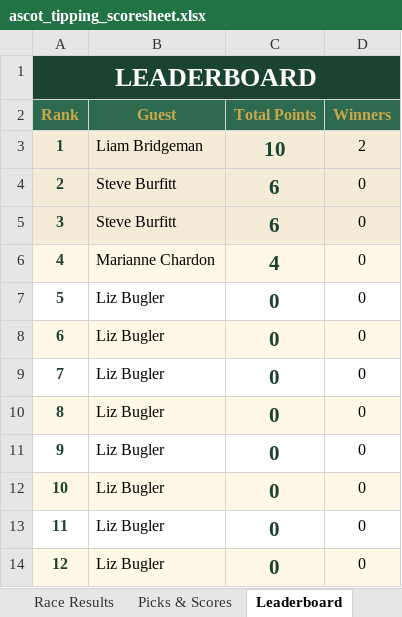
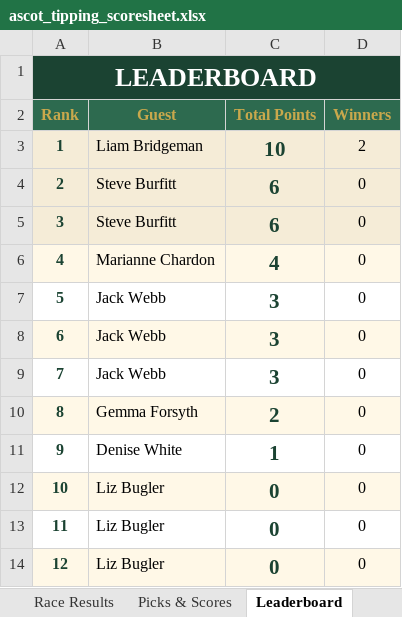
Before and after one commit to amyekore/ascot-tipping, an Excel workbook: ascot_tipping_scoresheet.xlsx, sheet Leaderboard, drawn as a sheet; only a part is shown; values as stored, in another font and other column widths than the file's, no borders; the diff names each change by its address in the sheet, - before the commit and + after, or states it on an @@ line.

```diff
--- a/ascot_tipping_scoresheet.xlsx (sheet Leaderboard)
+++ b/ascot_tipping_scoresheet.xlsx (sheet Leaderboard)
-B7:B9 (Guest): Liz Bugler
+B7:B9 (Guest): Jack Webb
-C7:C9 (Total Points): 0
+C7:C9 (Total Points): 3
-B10 (Guest): Liz Bugler
+B10 (Guest): Gemma Forsyth
-C10 (Total Points): 0
+C10 (Total Points): 2
-B11 (Guest): Liz Bugler
+B11 (Guest): Denise White
-C11 (Total Points): 0
+C11 (Total Points): 1
```
Also changed, not shown: sheet Picks & Scores, sheet Race Results.
